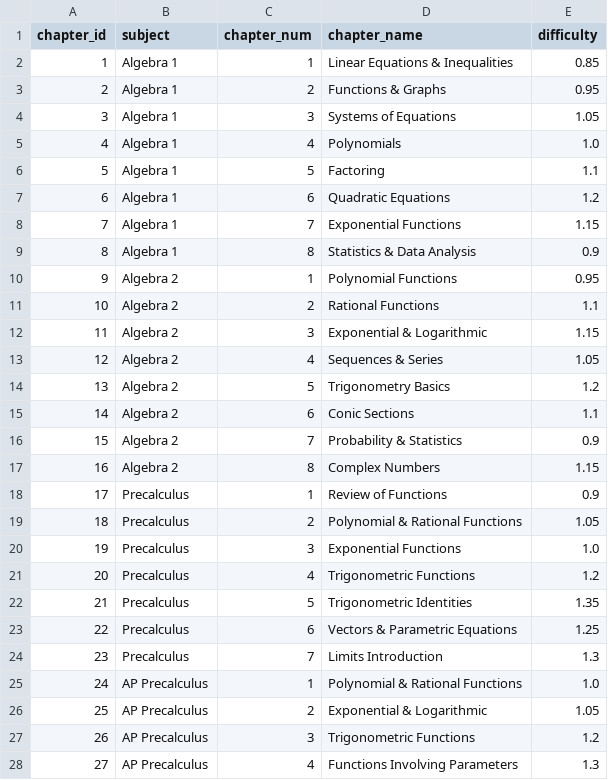
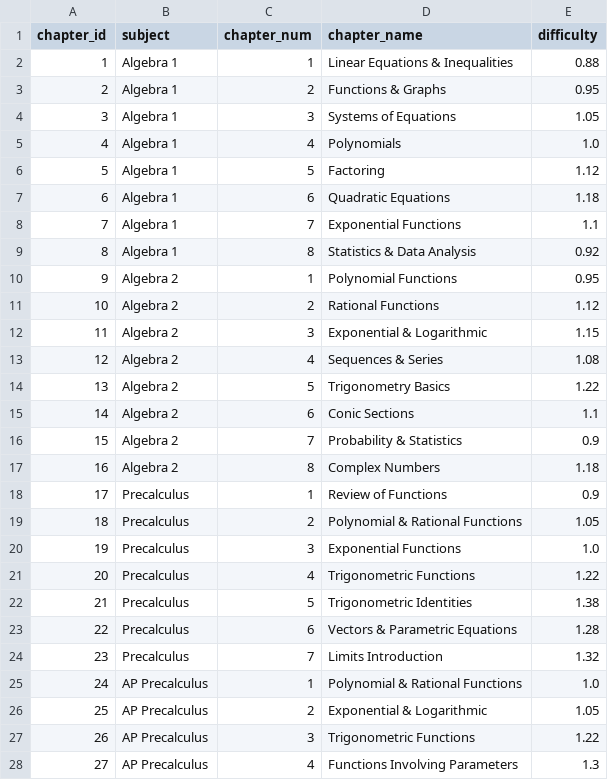
Before and after one commit to yejuseol/student-performance-analytics, a CSV file: tableau_exports/chapters.csv, drawn as a sheet; only a part is shown; the diff covers the shown part only.

```diff
--- a/tableau_exports/chapters.csv
+++ b/tableau_exports/chapters.csv
@@ -1,3 +1,3 @@
 chapter_id,subject,chapter_num,chapter_name,difficulty
-1,Algebra 1,1,Linear Equations & Inequalities,0.85
+1,Algebra 1,1,Linear Equations & Inequalities,0.88
 2,Algebra 1,2,Functions & Graphs,0.95
@@ -5,14 +5,14 @@ chapter_id,subject,chapter_num,chapter_name,difficulty
 4,Algebra 1,4,Polynomials,1.0
-5,Algebra 1,5,Factoring,1.1
-6,Algebra 1,6,Quadratic Equations,1.2
-7,Algebra 1,7,Exponential Functions,1.15
-8,Algebra 1,8,Statistics & Data Analysis,0.9
+5,Algebra 1,5,Factoring,1.12
+6,Algebra 1,6,Quadratic Equations,1.18
+7,Algebra 1,7,Exponential Functions,1.1
+8,Algebra 1,8,Statistics & Data Analysis,0.92
 9,Algebra 2,1,Polynomial Functions,0.95
-10,Algebra 2,2,Rational Functions,1.1
+10,Algebra 2,2,Rational Functions,1.12
 11,Algebra 2,3,Exponential & Logarithmic,1.15
-12,Algebra 2,4,Sequences & Series,1.05
-13,Algebra 2,5,Trigonometry Basics,1.2
+12,Algebra 2,4,Sequences & Series,1.08
+13,Algebra 2,5,Trigonometry Basics,1.22
 14,Algebra 2,6,Conic Sections,1.1
 15,Algebra 2,7,Probability & Statistics,0.9
-16,Algebra 2,8,Complex Numbers,1.15
+16,Algebra 2,8,Complex Numbers,1.18
 17,Precalculus,1,Review of Functions,0.9
@@ -20,9 +20,9 @@ chapter_id,subject,chapter_num,chapter_name,difficulty
 19,Precalculus,3,Exponential Functions,1.0
-20,Precalculus,4,Trigonometric Functions,1.2
-21,Precalculus,5,Trigonometric Identities,1.35
-22,Precalculus,6,Vectors & Parametric Equations,1.25
-23,Precalculus,7,Limits Introduction,1.3
+20,Precalculus,4,Trigonometric Functions,1.22
+21,Precalculus,5,Trigonometric Identities,1.38
+22,Precalculus,6,Vectors & Parametric Equations,1.28
+23,Precalculus,7,Limits Introduction,1.32
 24,AP Precalculus,1,Polynomial & Rational Functions,1.0
 25,AP Precalculus,2,Exponential & Logarithmic,1.05
-26,AP Precalculus,3,Trigonometric Functions,1.2
+26,AP Precalculus,3,Trigonometric Functions,1.22
 27,AP Precalculus,4,Functions Involving Parameters,1.3
```
Also changed, not shown: 10 edited cells elsewhere in this file, tableau_exports/ab_best_scores.csv, tableau_exports/students.csv, 10 other files.
